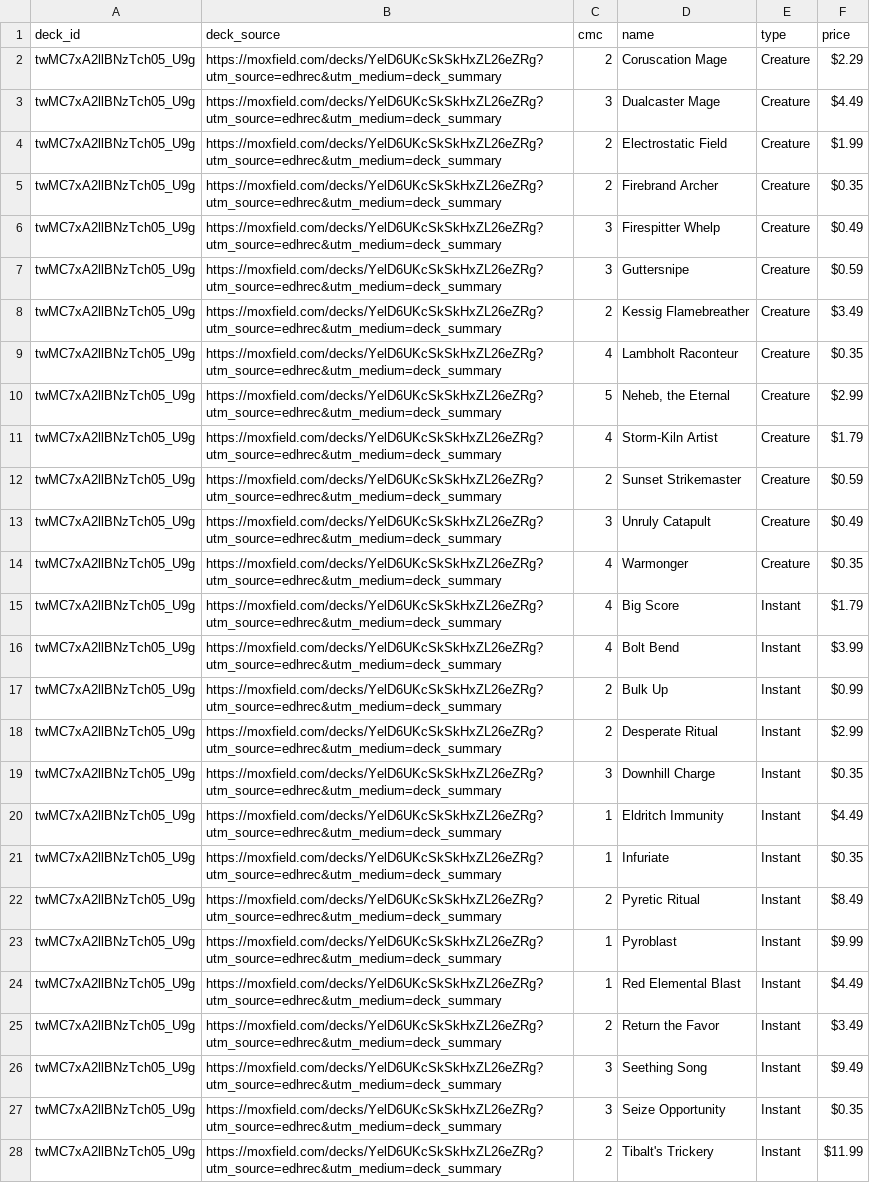
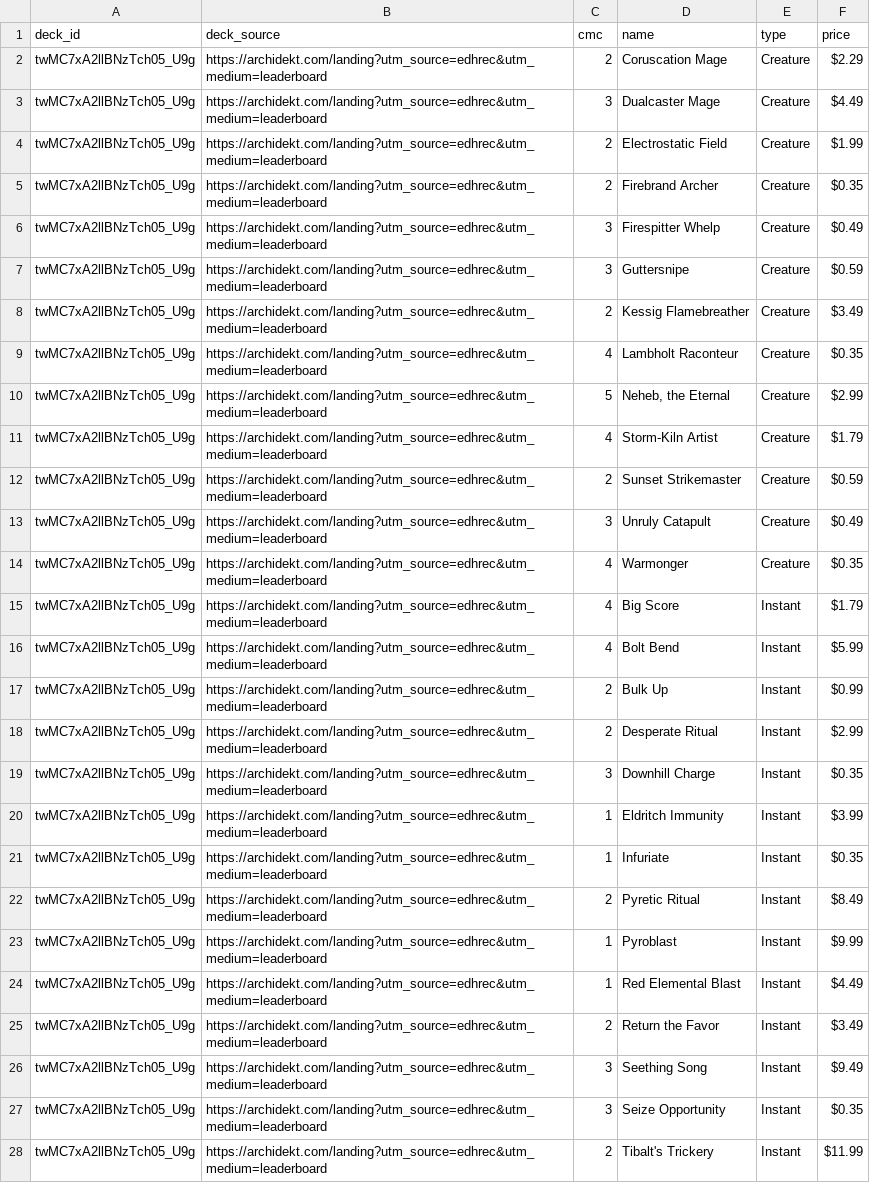
Before and after one commit to wojo1286/edhrec-scraper, a CSV file: decklists_html/twMC7xA2llBNzTch05_U9g.csv, drawn as a sheet; only a part is shown; the diff covers the shown part only; the diff names each change by its address in the sheet, - before the commit and + after, or states it on an @@ line.

```diff
--- a/decklists_html/twMC7xA2llBNzTch05_U9g.csv
+++ b/decklists_html/twMC7xA2llBNzTch05_U9g.csv
-B2:B28 (deck_source): https://moxfield.com/decks/YelD6UKcSkSkHxZL26eZRg?utm_source=edhrec&utm_medium=deck_summary
+B2:B28 (deck_source): https://archidekt.com/landing?utm_source=edhrec&utm_medium=leaderboard
-F16 (price): $3.99
+F16 (price): $5.99
-F20 (price): $4.49
+F20 (price): $3.99
```
Also changed, not shown: 58 edited cells elsewhere in this file, decklists_html/2WH6jwEHuF_ZEOCCE6PvEQ.csv, decklists_html/KtdV3t0t0gfvHo66JnOXgw.csv, 54 other files.
